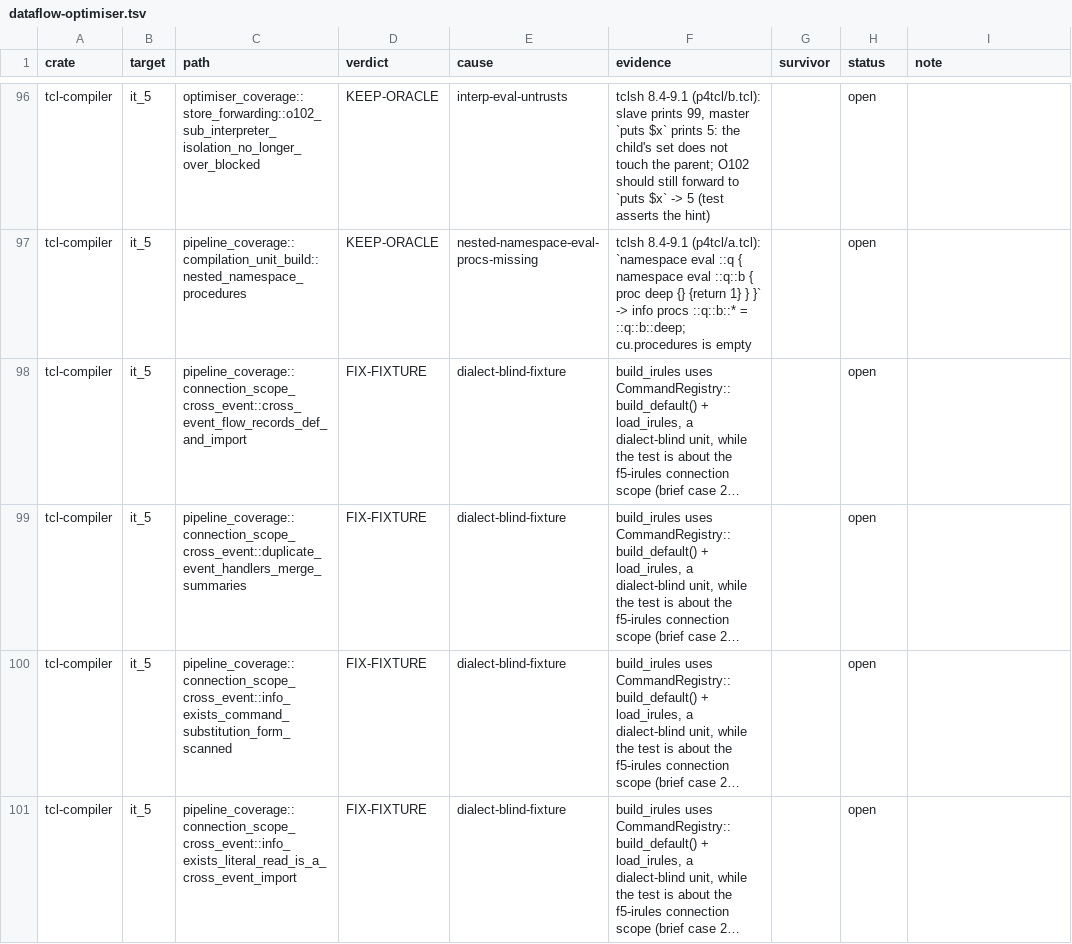
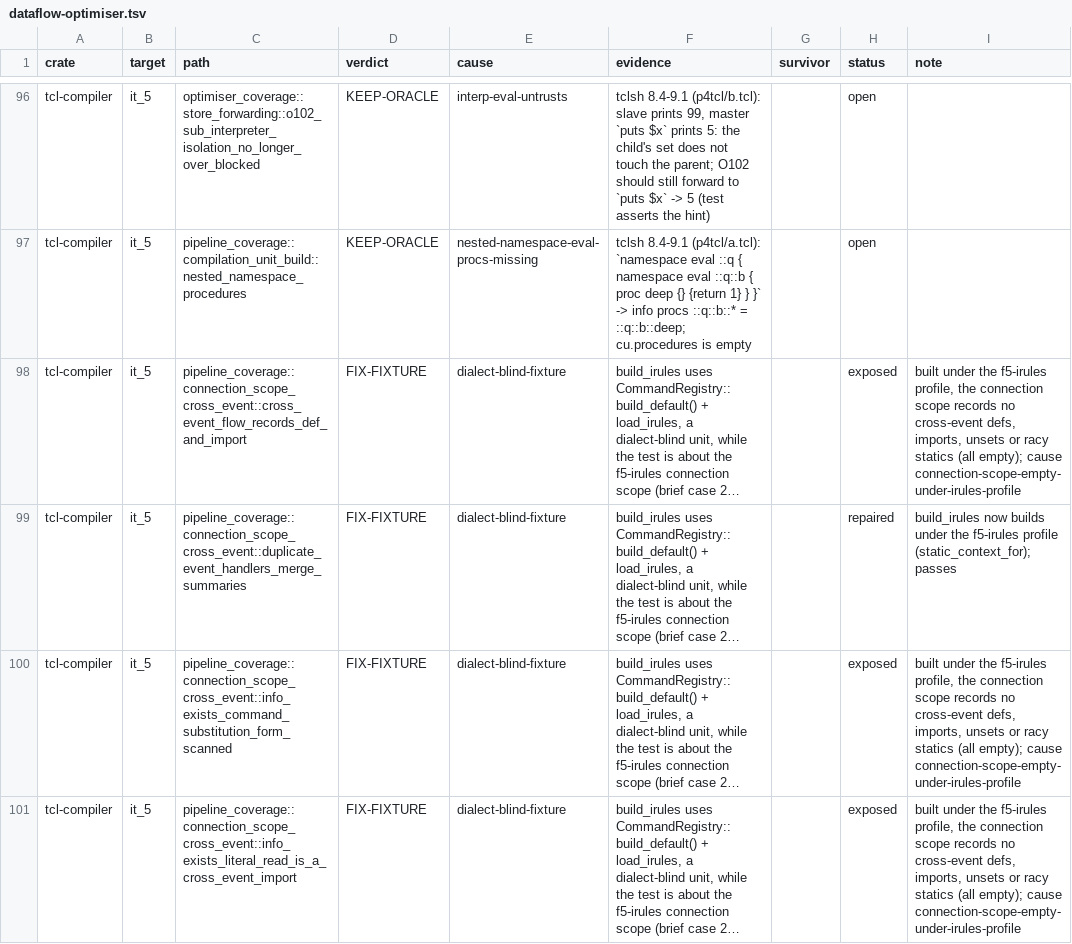
Before and after one commit to bitwisecook/tcl-lsp, a TSV file: docs/work/test-scrub/ledger/dataflow-optimiser.tsv, drawn as a sheet; only a part is shown, gaps mark what is left out; long unchanged cells end in …; the diff covers the shown part only; the diff names each change by its address in the sheet, - before the commit and + after, or states it on an @@ line.

```diff
--- a/docs/work/test-scrub/ledger/dataflow-optimiser.tsv
+++ b/docs/work/test-scrub/ledger/dataflow-optimiser.tsv
-H98 (status): open
+H98 (status): exposed
-I98 (note): (empty)
+I98 (note): built under the f5-irules profile, the connection scope records no cross-event defs, imports, unsets or racy statics (all empty); cause connection-scope-empty-under-irules-profile
-H99 (status): open
+H99 (status): repaired
-I99 (note): (empty)
+I99 (note): build_irules now builds under the f5-irules profile (static_context_for); passes
-H100:H101 (status): open
+H100:H101 (status): exposed
-I100:I101 (note): (empty)
+I100:I101 (note): built under the f5-irules profile, the connection scope records no cross-event defs, imports, unsets or racy statics (all empty); cause connection-scope-empty-under-irules-profile
```
Also changed, not shown: 8 edited cells elsewhere in this file, 1 other file.
